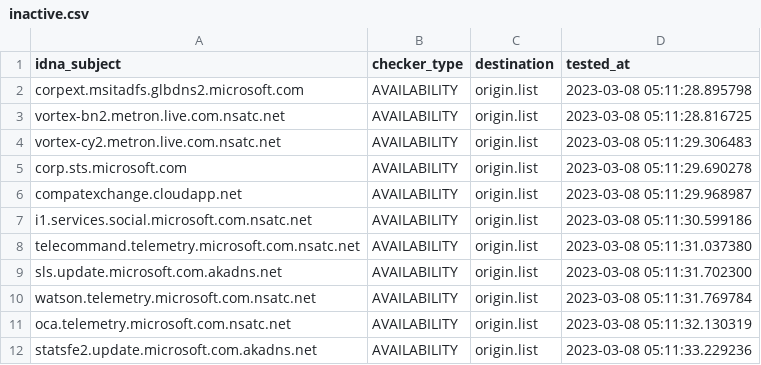
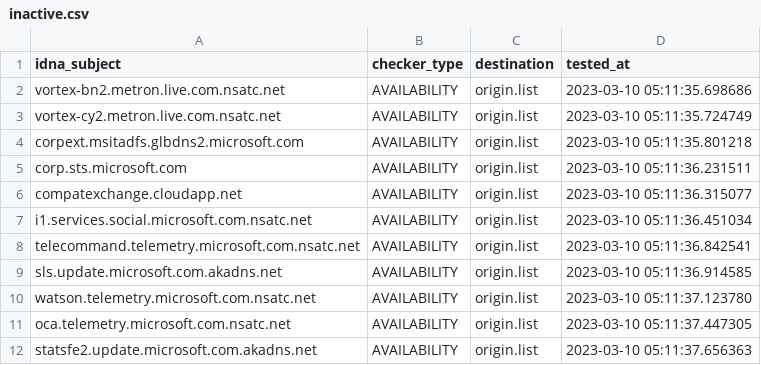
Before and after one commit to dead-hosts/hosts_git_tyzbit, a CSV file: .pyfunceble/inactive.csv, drawn as a sheet.

```diff
--- a/.pyfunceble/inactive.csv
+++ b/.pyfunceble/inactive.csv
@@ -1,12 +1,12 @@
 idna_subject,checker_type,destination,tested_at
-corpext.msitadfs.glbdns2.microsoft.com,AVAILABILITY,origin.list,2023-03-08 05:11:28.895798
-vortex-bn2.metron.live.com.nsatc.net,AVAILABILITY,origin.list,2023-03-08 05:11:28.816725
-vortex-cy2.metron.live.com.nsatc.net,AVAILABILITY,origin.list,2023-03-08 05:11:29.306483
-corp.sts.microsoft.com,AVAILABILITY,origin.list,2023-03-08 05:11:29.690278
-compatexchange.cloudapp.net,AVAILABILITY,origin.list,2023-03-08 05:11:29.968987
-i1.services.social.microsoft.com.nsatc.net,AVAILABILITY,origin.list,2023-03-08 05:11:30.599186
-telecommand.telemetry.microsoft.com.nsatc.net,AVAILABILITY,origin.list,2023-03-08 05:11:31.037380
-sls.update.microsoft.com.akadns.net,AVAILABILITY,origin.list,2023-03-08 05:11:31.702300
-watson.telemetry.microsoft.com.nsatc.net,AVAILABILITY,origin.list,2023-03-08 05:11:31.769784
-oca.telemetry.microsoft.com.nsatc.net,AVAILABILITY,origin.list,2023-03-08 05:11:32.130319
-statsfe2.update.microsoft.com.akadns.net,AVAILABILITY,origin.list,2023-03-08 05:11:33.229236
+vortex-bn2.metron.live.com.nsatc.net,AVAILABILITY,origin.list,2023-03-10 05:11:35.698686
+vortex-cy2.metron.live.com.nsatc.net,AVAILABILITY,origin.list,2023-03-10 05:11:35.724749
+corpext.msitadfs.glbdns2.microsoft.com,AVAILABILITY,origin.list,2023-03-10 05:11:35.801218
+corp.sts.microsoft.com,AVAILABILITY,origin.list,2023-03-10 05:11:36.231511
+compatexchange.cloudapp.net,AVAILABILITY,origin.list,2023-03-10 05:11:36.315077
+i1.services.social.microsoft.com.nsatc.net,AVAILABILITY,origin.list,2023-03-10 05:11:36.451034
+telecommand.telemetry.microsoft.com.nsatc.net,AVAILABILITY,origin.list,2023-03-10 05:11:36.842541
+sls.update.microsoft.com.akadns.net,AVAILABILITY,origin.list,2023-03-10 05:11:36.914585
+watson.telemetry.microsoft.com.nsatc.net,AVAILABILITY,origin.list,2023-03-10 05:11:37.123780
+oca.telemetry.microsoft.com.nsatc.net,AVAILABILITY,origin.list,2023-03-10 05:11:37.447305
+statsfe2.update.microsoft.com.akadns.net,AVAILABILITY,origin.list,2023-03-10 05:11:37.656363
```
Also changed, not shown: 10 other files.
